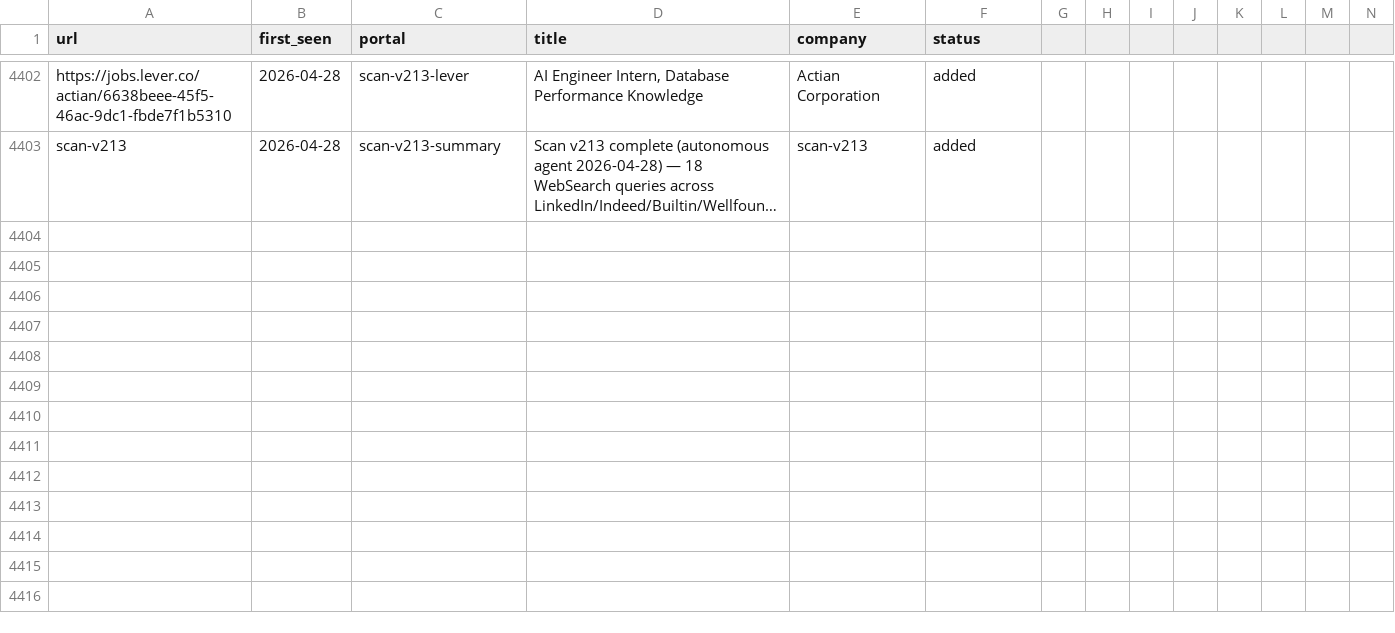
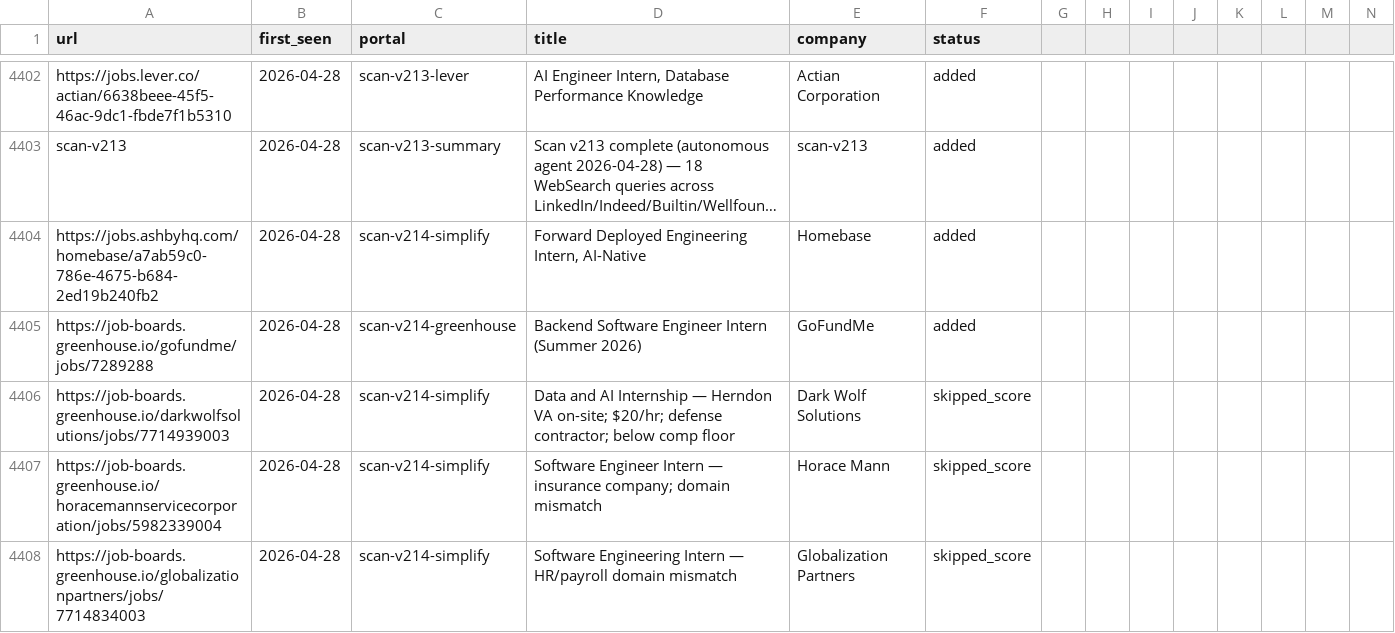
Before and after one commit to clmoon2/career-ops, a TSV file: data/scan-history.tsv, drawn as a sheet; only a part is shown, gaps mark what is left out; long unchanged cells end in …; rows hold the shown columns only; the diff covers the shown part only; the diff names each change by its address in the sheet, - before the commit and + after, or states it on an @@ line.

```diff
--- a/data/scan-history.tsv
+++ b/data/scan-history.tsv
+row 4404: https://jobs.ashbyhq.com/homebase/a7ab59c0-786e-4675-b684-2ed19b240fb2 | 2026-04-28 | scan-v214-simplify | Forward Deployed Engineering Intern, AI-Native | Homebase | added
+row 4405: https://job-boards.greenhouse.io/gofundme/jobs/7289288 | 2026-04-28 | scan-v214-greenhouse | Backend Software Engineer Intern (Summer 2026) | GoFundMe | added
+row 4406: https://job-boards.greenhouse.io/darkwolfsolutions/jobs/7714939003 | 2026-04-28 | scan-v214-simplify | Data and AI Internship — Herndon VA on-site; $20/hr; defense contractor; below comp floor | Dark Wolf Solutions | skipped_score
+row 4407: https://job-boards.greenhouse.io/horacemannservicecorporation/jobs/5982339004 | 2026-04-28 | scan-v214-simplify | Software Engineer Intern — insurance company; domain mismatch | Horace Mann | skipped_score
+row 4408: https://job-boards.greenhouse.io/globalizationpartners/jobs/7714834003 | 2026-04-28 | scan-v214-simplify | Software Engineering Intern — HR/payroll domain mismatch | Globalization Partners | skipped_score
```
Also changed, not shown: 4 added rows elsewhere in this file, 2 other files.
